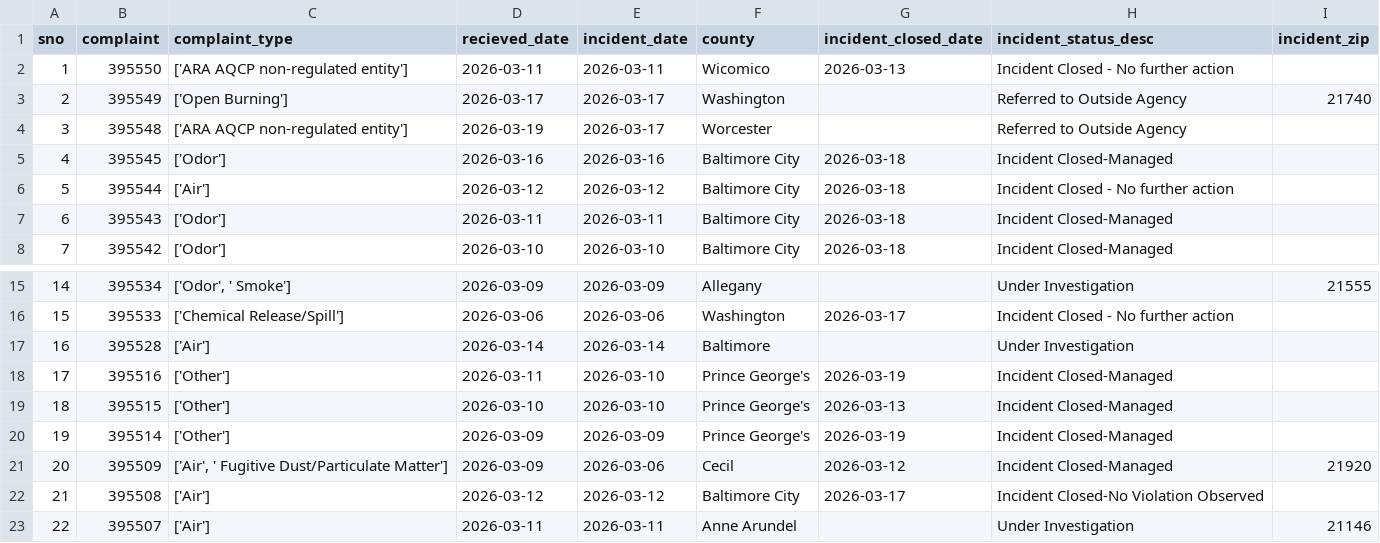
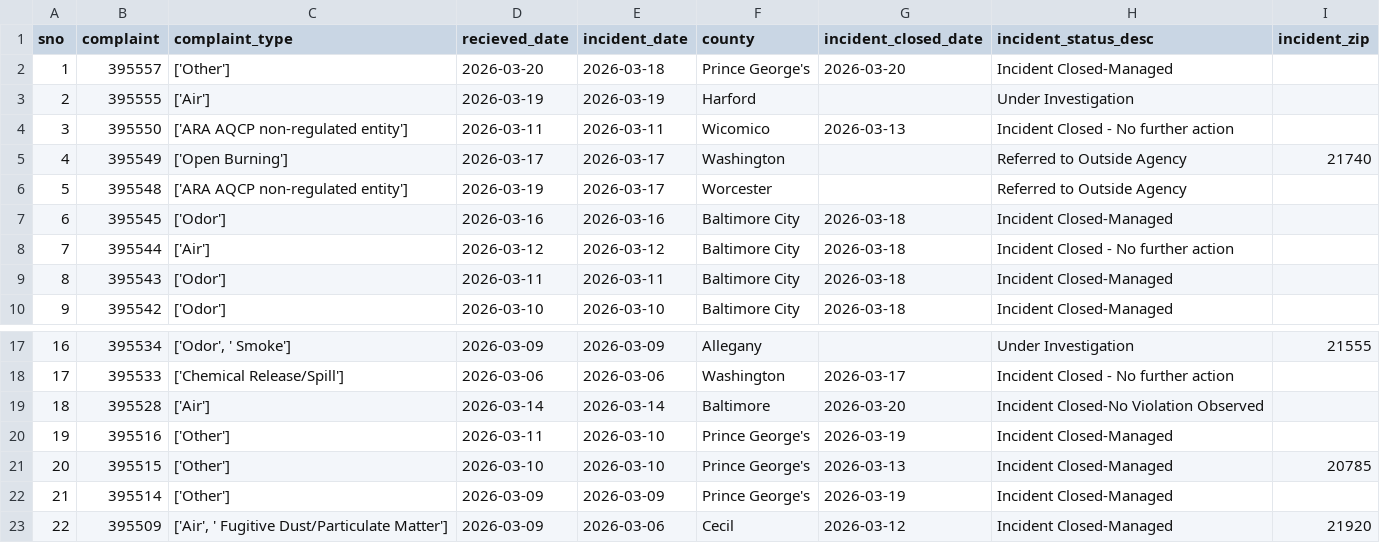
Before and after one commit to johnfcampbell/nicar24pipeline, a CSV file: exported_data/all_complaints.csv, drawn as a sheet; only a part is shown, gaps mark what is left out; the shorter side is filled out with more unchanged rows; addresses are those after the commit; the diff names each change by its address in the sheet, - before the commit and + after, or states it on an @@ line.

```diff
--- a/exported_data/all_complaints.csv
+++ b/exported_data/all_complaints.csv
+row 2: 1 | 395557 | ['Other'] | 2026-03-20 | 2026-03-18 | Prince George's | 2026-03-20 | Incident Closed-Managed
+row 3: 2 | 395555 | ['Air'] | 2026-03-19 | 2026-03-19 | Harford |  | Under Investigation
@@ column A (sno) renumbered from row 4 down @@
-G19 (incident_closed_date): (empty)
+G19 (incident_closed_date): 2026-03-20
-H19 (incident_status_desc): Under Investigation
+H19 (incident_status_desc): Incident Closed-No Violation Observed
-I21 (incident_zip): (empty)
+I21 (incident_zip): 20785
```
Also changed, not shown: exported_data/complaint_type_frequency.csv, exported_data/invalid_counties.csv.
